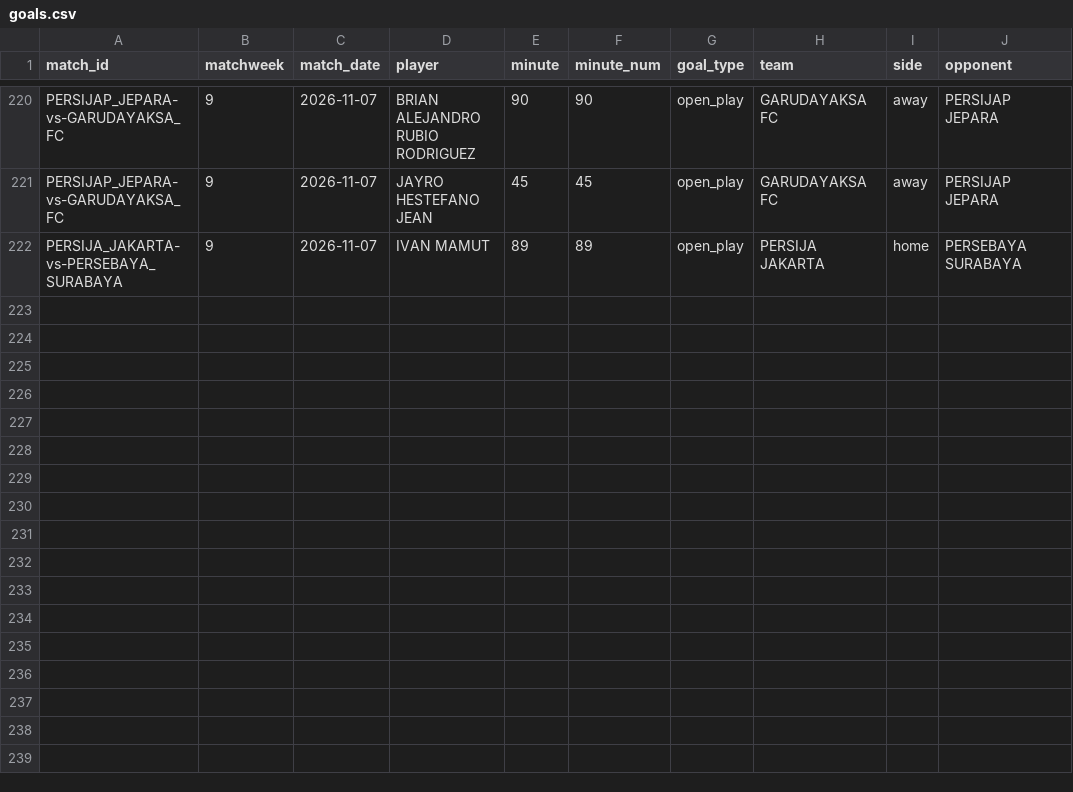
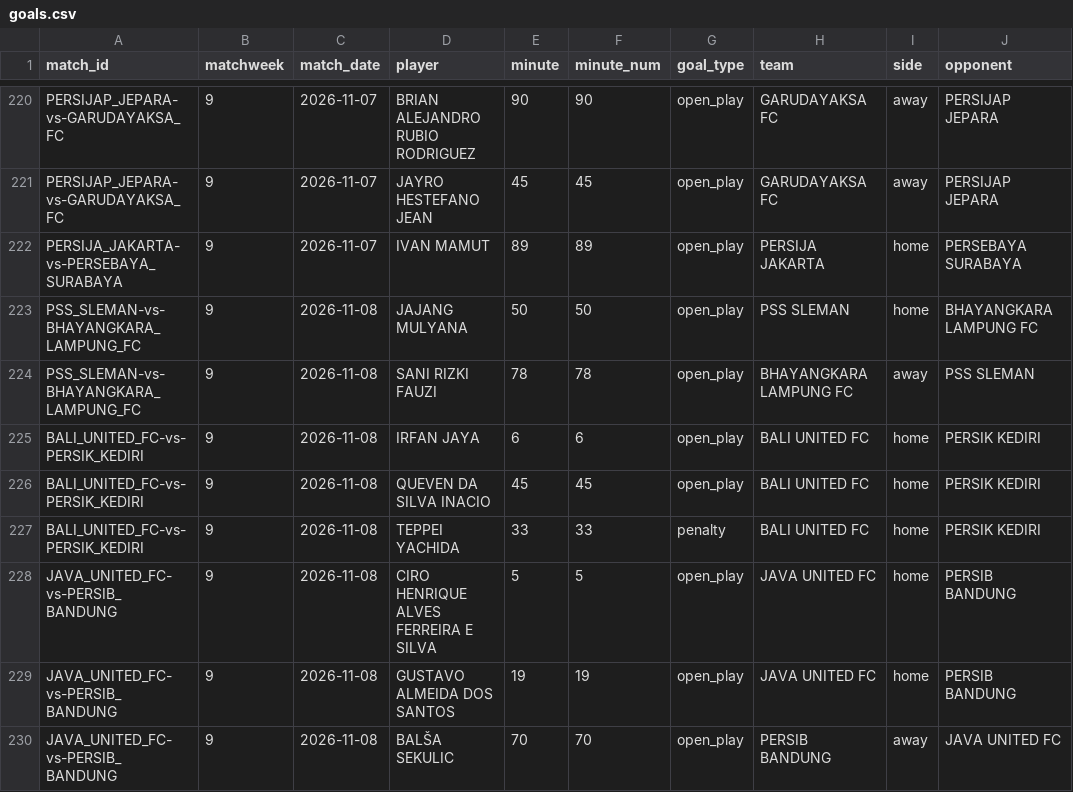
Before and after one commit to farhanfm96/indonesia-super-league-dashboard, a CSV file: data/goals.csv, drawn as a sheet; only a part is shown, gaps mark what is left out; the diff names each change by its address in the sheet, - before the commit and + after, or states it on an @@ line.

```diff
--- a/data/goals.csv
+++ b/data/goals.csv
+row 223: PSS_SLEMAN-vs-BHAYANGKARA_LAMPUNG_FC | 9 | 2026-11-08 | JAJANG MULYANA | 50 | 50 | open_play | PSS SLEMAN | home | BHAYANGKARA LAMPUNG FC
+row 224: PSS_SLEMAN-vs-BHAYANGKARA_LAMPUNG_FC | 9 | 2026-11-08 | SANI RIZKI FAUZI | 78 | 78 | open_play | BHAYANGKARA LAMPUNG FC | away | PSS SLEMAN
+row 225: BALI_UNITED_FC-vs-PERSIK_KEDIRI | 9 | 2026-11-08 | IRFAN JAYA | 6 | 6 | open_play | BALI UNITED FC | home | PERSIK KEDIRI
+row 226: BALI_UNITED_FC-vs-PERSIK_KEDIRI | 9 | 2026-11-08 | QUEVEN DA SILVA INACIO | 45 | 45 | open_play | BALI UNITED FC | home | PERSIK KEDIRI
+row 227: BALI_UNITED_FC-vs-PERSIK_KEDIRI | 9 | 2026-11-08 | TEPPEI YACHIDA | 33 | 33 | penalty | BALI UNITED FC | home | PERSIK KEDIRI
+row 228: JAVA_UNITED_FC-vs-PERSIB_BANDUNG | 9 | 2026-11-08 | CIRO HENRIQUE ALVES FERREIRA E SILVA | 5 | 5 | open_play | JAVA UNITED FC | home | PERSIB BANDUNG
+row 229: JAVA_UNITED_FC-vs-PERSIB_BANDUNG | 9 | 2026-11-08 | GUSTAVO ALMEIDA DOS SANTOS | 19 | 19 | open_play | JAVA UNITED FC | home | PERSIB BANDUNG
+row 230: JAVA_UNITED_FC-vs-PERSIB_BANDUNG | 9 | 2026-11-08 | BALŠA SEKULIC | 70 | 70 | open_play | PERSIB BANDUNG | away | JAVA UNITED FC
```
Also changed, not shown: data/cards.csv, data/player_leaderboard.csv, 22 other files.
